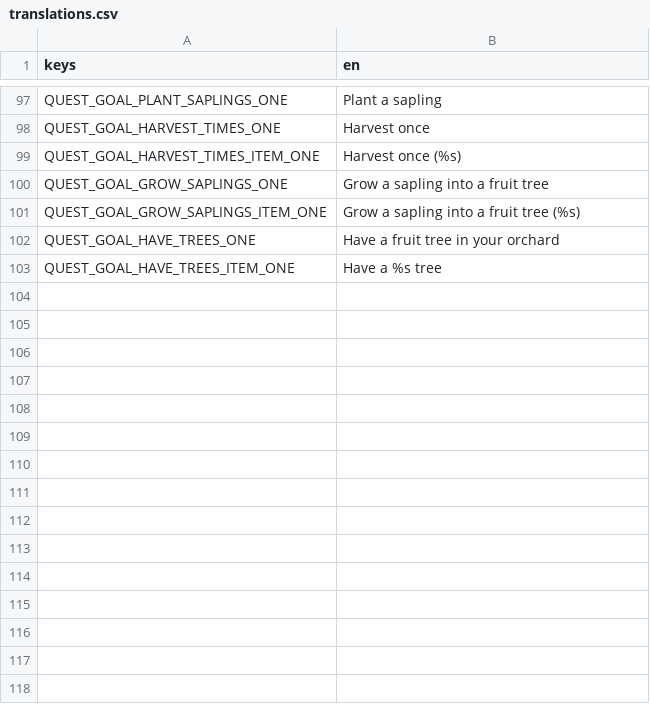
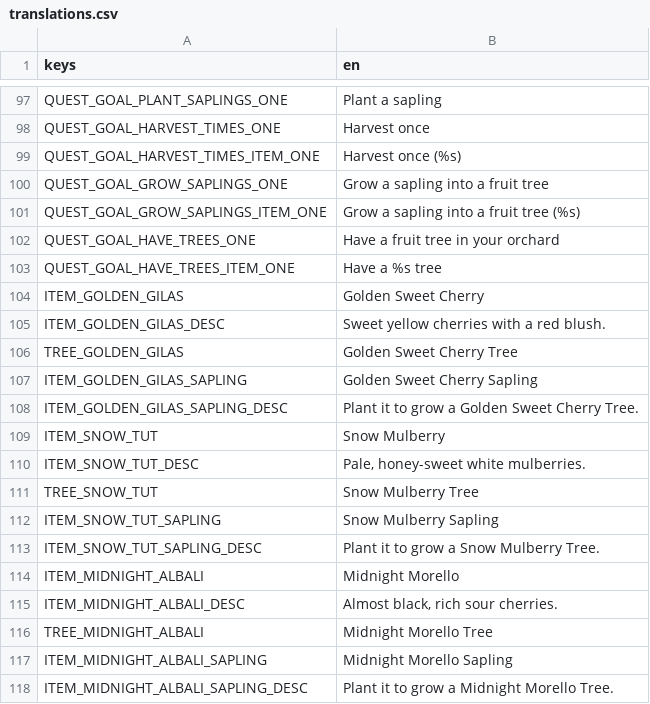
Before and after one commit to elxanbabayev0/The_Orchard, a CSV file: localization/translations.csv, drawn as a sheet; only a part is shown, gaps mark what is left out.

```diff
--- a/localization/translations.csv
+++ b/localization/translations.csv
@@ -103 +103,16 @@ QUEST_GOAL_HAVE_TREES_ONE,Have a fruit tree in your orchard
 QUEST_GOAL_HAVE_TREES_ITEM_ONE,Have a %s tree
+ITEM_GOLDEN_GILAS,Golden Sweet Cherry
+ITEM_GOLDEN_GILAS_DESC,"Sweet yellow cherries with a red blush."
+TREE_GOLDEN_GILAS,Golden Sweet Cherry Tree
+ITEM_GOLDEN_GILAS_SAPLING,Golden Sweet Cherry Sapling
+ITEM_GOLDEN_GILAS_SAPLING_DESC,Plant it to grow a Golden Sweet Cherry Tree.
+ITEM_SNOW_TUT,Snow Mulberry
+ITEM_SNOW_TUT_DESC,"Pale, honey-sweet white mulberries."
+TREE_SNOW_TUT,Snow Mulberry Tree
+ITEM_SNOW_TUT_SAPLING,Snow Mulberry Sapling
+ITEM_SNOW_TUT_SAPLING_DESC,Plant it to grow a Snow Mulberry Tree.
+ITEM_MIDNIGHT_ALBALI,Midnight Morello
+ITEM_MIDNIGHT_ALBALI_DESC,"Almost black, rich sour cherries."
+TREE_MIDNIGHT_ALBALI,Midnight Morello Tree
+ITEM_MIDNIGHT_ALBALI_SAPLING,Midnight Morello Sapling
+ITEM_MIDNIGHT_ALBALI_SAPLING_DESC,Plant it to grow a Midnight Morello Tree.
```
Also changed, not shown: 16 other files.
